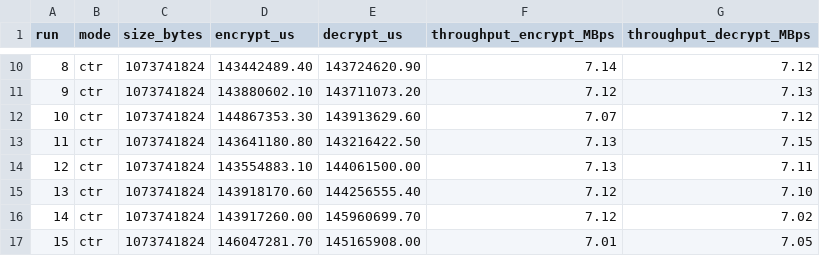
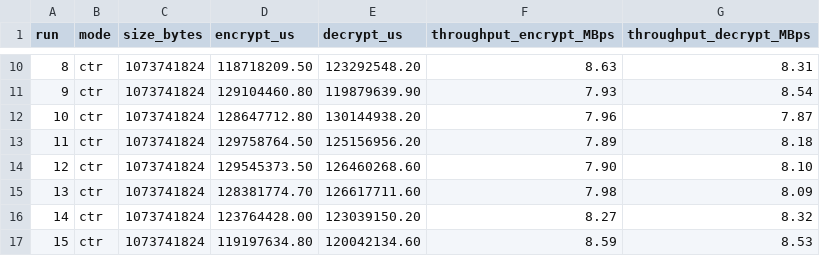
Before and after one commit to HansSui/NT219, a CSV file: lab02/output/windows/benchmarks/bench_windows_msvc_ctr_1073741824.csv, drawn as a sheet; only a part is shown, gaps mark what is left out; the diff covers the shown part only.

```diff
--- a/lab02/output/windows/benchmarks/bench_windows_msvc_ctr_1073741824.csv
+++ b/lab02/output/windows/benchmarks/bench_windows_msvc_ctr_1073741824.csv
@@ -10,8 +10,8 @@ run,mode,size_bytes,encrypt_us,decrypt_us,throughput_encrypt_MBps,throughput_dec
-8,ctr,1073741824,143442489.40,143724620.90,7.14,7.12
-9,ctr,1073741824,143880602.10,143711073.20,7.12,7.13
-10,ctr,1073741824,144867353.30,143913629.60,7.07,7.12
-11,ctr,1073741824,143641180.80,143216422.50,7.13,7.15
-12,ctr,1073741824,143554883.10,144061500.00,7.13,7.11
-13,ctr,1073741824,143918170.60,144256555.40,7.12,7.10
-14,ctr,1073741824,143917260.00,145960699.70,7.12,7.02
-15,ctr,1073741824,146047281.70,145165908.00,7.01,7.05
+8,ctr,1073741824,118718209.50,123292548.20,8.63,8.31
+9,ctr,1073741824,129104460.80,119879639.90,7.93,8.54
+10,ctr,1073741824,128647712.80,130144938.20,7.96,7.87
+11,ctr,1073741824,129758764.50,125156956.20,7.89,8.18
+12,ctr,1073741824,129545373.50,126460268.60,7.90,8.10
+13,ctr,1073741824,128381774.70,126617711.60,7.98,8.09
+14,ctr,1073741824,123764428.00,123039150.20,8.27,8.32
+15,ctr,1073741824,119197634.80,120042134.60,8.59,8.53
```
Also changed, not shown: 88 edited cells elsewhere in this file, lab02/output/windows/benchmarks/bench_windows_msvc_ctr_1048576.csv, lab02/output/windows/benchmarks/bench_windows_msvc_ctr_104857600.csv, 27 other files.
